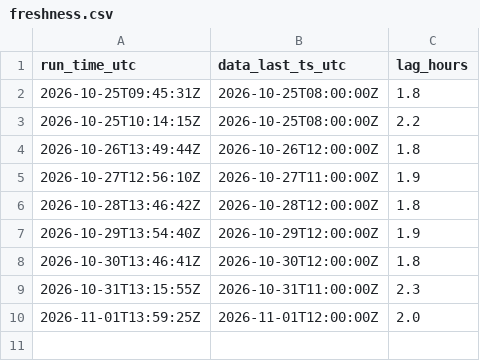
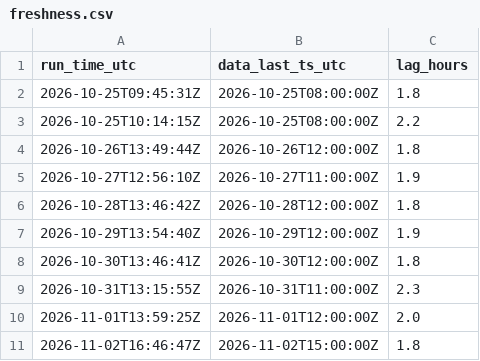
Before and after one commit to HARISPAARTAN/netzlast-prognose, a CSV file: freshness.csv, drawn as a sheet; the diff names each change by its address in the sheet, - before the commit and + after, or states it on an @@ line.

```diff
--- a/freshness.csv
+++ b/freshness.csv
+row 11: 2026-11-02T16:46:47Z | 2026-11-02T15:00:00Z | 1.8
```
Also changed, not shown: 2 other files.
